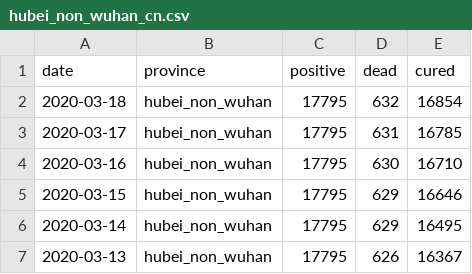
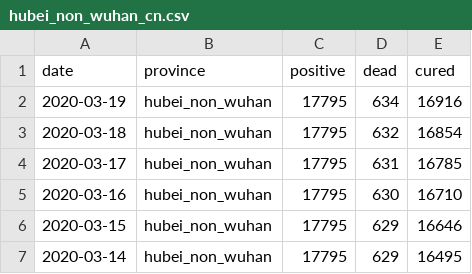
Before and after one commit to techengines/coronavirus-stats-italy, a CSV file: data/china/hubei_non_wuhan_cn.csv, drawn as a sheet; only a part is shown; the shorter side is filled out with more unchanged rows; the diff names each change by its address in the sheet, - before the commit and + after, or states it on an @@ line.

```diff
--- a/data/china/hubei_non_wuhan_cn.csv
+++ b/data/china/hubei_non_wuhan_cn.csv
+row 2: 2020-03-19 | hubei_non_wuhan | 17795 | 634 | 16916
```
Also changed, not shown: data/china/nationwide_cn.csv, data/china/others_non_hubei_cn.csv, 6 other files.
